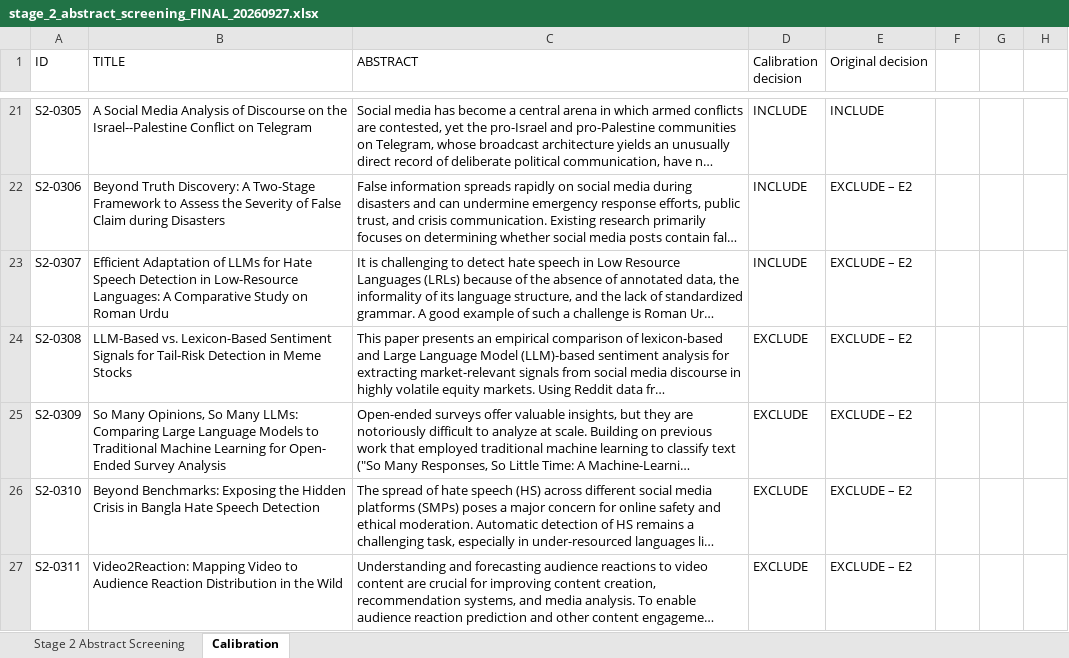
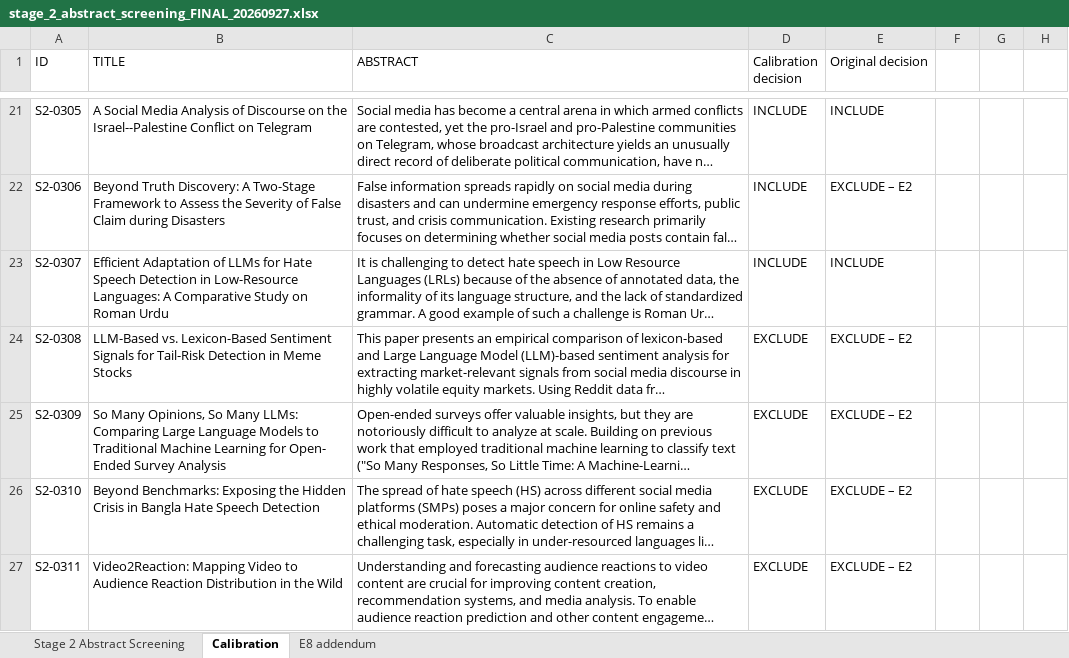
Before and after one commit to Future-Mobility-Lab/autonomous_vehicles_arnaud, an Excel workbook: lit_search/evidence workbook/screening/stage 2/stage_2_abstract_screening_FINAL_20260927.xlsx, sheet Calibration, drawn as a sheet; only a part is shown, gaps mark what is left out; long unchanged cells end in …; values as stored, in another font and other column widths than the file's, no borders; table styles not drawn; the diff names each change by its address in the sheet, - before the commit and + after, or states it on an @@ line.

Commit message:
Literature search: citation arm, E8 addendum and log corrections

```diff
--- a/lit_search/evidence workbook/screening/stage 2/stage_2_abstract_screening_FINAL_20260927.xlsx (sheet Calibration)
+++ b/lit_search/evidence workbook/screening/stage 2/stage_2_abstract_screening_FINAL_20260927.xlsx (sheet Calibration)
+sheet tab: E8 addendum
-E23 (Original decision): EXCLUDE – E2
+E23 (Original decision): INCLUDE
```
Also changed, not shown: sheet Stage 2 Abstract Screening, lit_search/PRISMA_Search_and_Screening_Log_20260921.xlsx, 3 other files.
